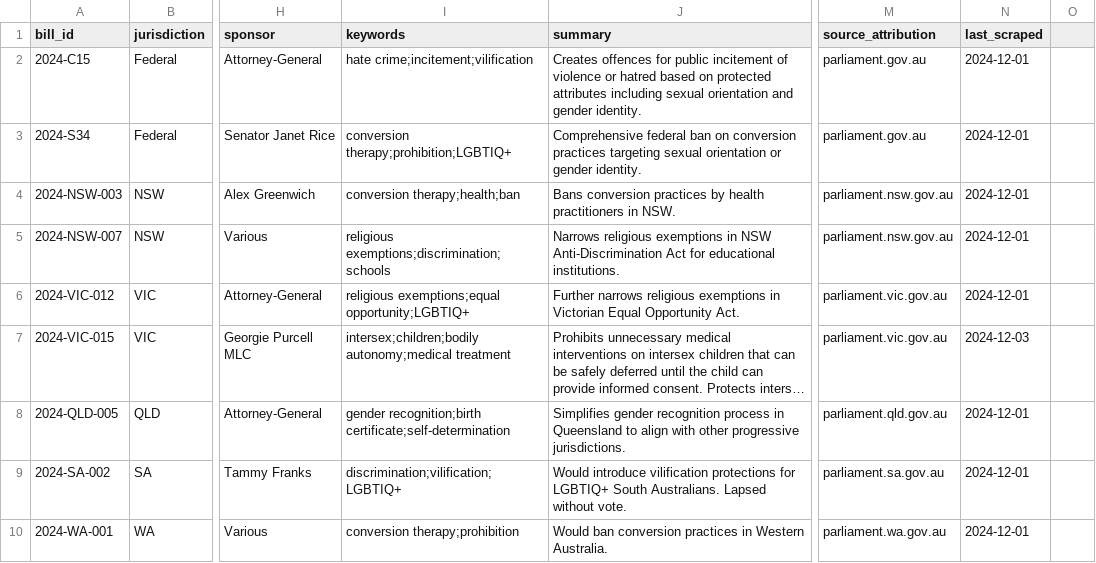
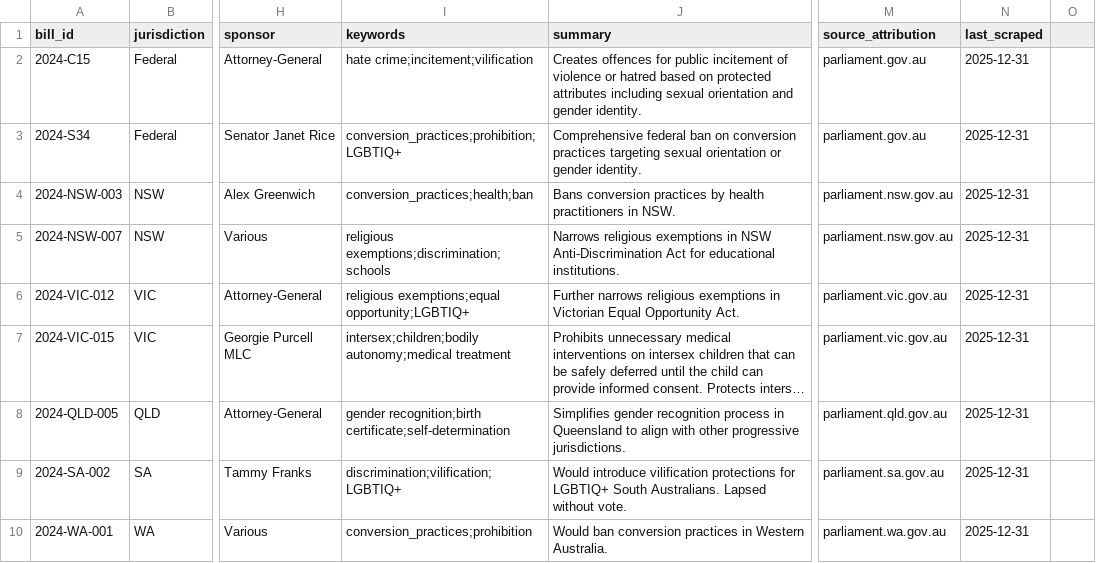
Before and after one commit to incidexau-source/Incidex, a CSV file: data/parliament_activity.csv, drawn as a sheet; only a part is shown, gaps mark what is left out; long unchanged cells end in …; the diff covers the shown part only; the diff names each change by its address in the sheet, - before the commit and + after, or states it on an @@ line.

```diff
--- a/data/parliament_activity.csv
+++ b/data/parliament_activity.csv
-N2:N6 (last_scraped): 2024-12-01
+N2:N6 (last_scraped): 2025-12-31
-I3 (keywords): conversion therapy;prohibition;LGBTIQ+
+I3 (keywords): conversion_practices;prohibition;LGBTIQ+
-I4 (keywords): conversion therapy;health;ban
+I4 (keywords): conversion_practices;health;ban
-N7 (last_scraped): 2024-12-03
+N7 (last_scraped): 2025-12-31
-N8:N10 (last_scraped): 2024-12-01
+N8:N10 (last_scraped): 2025-12-31
-I10 (keywords): conversion therapy;prohibition
+I10 (keywords): conversion_practices;prohibition
```
Also changed, not shown: 4 added rows and 6 edited cells elsewhere in this file, data/policy_landscape.csv, 56 other files.
